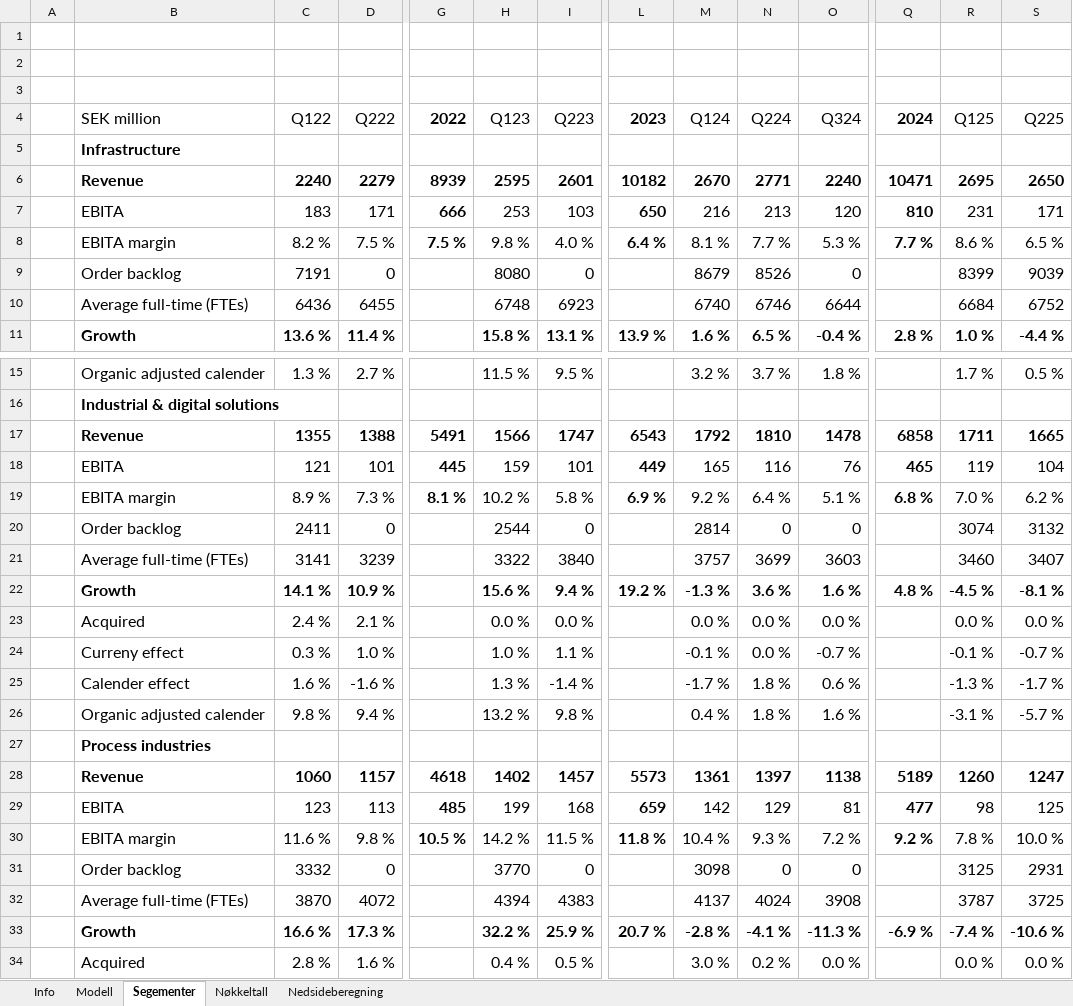
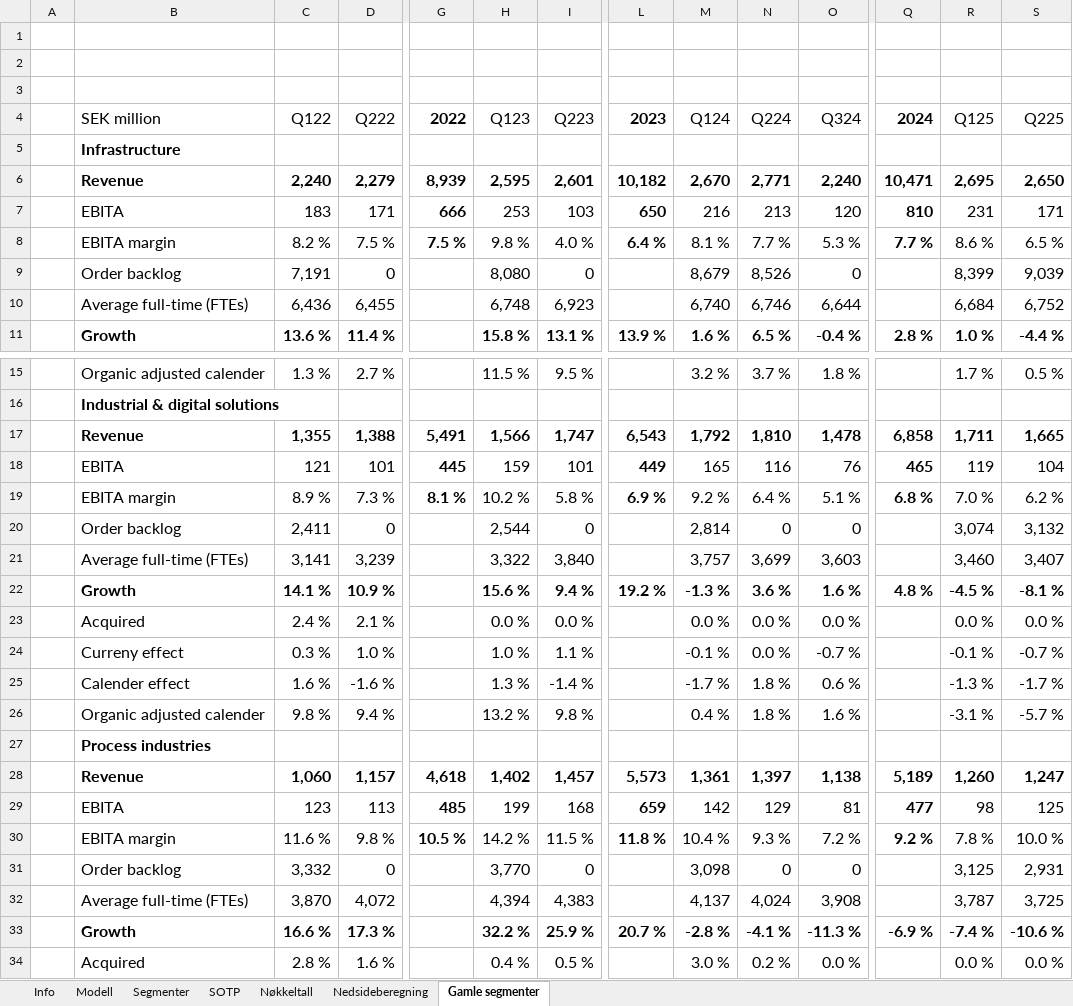
Before and after one commit to AugustHodt/Excel-modeller, an Excel workbook: Afry modell.xlsx, sheet Gamle segmenter, drawn as a sheet; only a part is shown, gaps mark what is left out; values as stored, in another font and other column widths than the file's, no borders; removed rows and columns are numbered as before the commit, all else as after; rows hold the shown columns only; the diff covers the shown part only; the diff names each change by its address in the sheet, - before the commit and + after, or states it on an @@ line.

```diff
--- a/Afry modell.xlsx (sheet Gamle segmenter)
+++ b/Afry modell.xlsx (sheet Gamle segmenter)
-sheet tab: Segementer
+sheet tab: Gamle segmenter
+sheet tab: Segmenter
+sheet tab: SOTP
@@ sheet tab order changed: Info | Modell | Segmenter | SOTP | Nøkkeltall | Nedsideberegning | Gamle segmenter @@
-row 6:  | Revenue | 2240 | 2279 | 8939 | 2595 | 2601 | 10182 | 2670 | 2771 | 2240 | 10471 | 2695 | 2650
+row 6:  | Revenue | 2,240 | 2,279 | 8,939 | 2,595 | 2,601 | 10,182 | 2,670 | 2,771 | 2,240 | 10,471 | 2,695 | 2,650
-C9 (Q122): 7191
+C9 (Q122): 7,191
-H9 (Q123): 8080
+H9 (Q123): 8,080
-M9 (Q124): 8679
+M9 (Q124): 8,679
-N9 (Q224): 8526
+N9 (Q224): 8,526
-R9 (Q125): 8399
+R9 (Q125): 8,399
-S9 (Q225): 9039
+S9 (Q225): 9,039
-row 10:  | Average full-time (FTEs) | 6436 | 6455 |  | 6748 | 6923 |  | 6740 | 6746 | 6644 |  | 6684 | 6752
+row 10:  | Average full-time (FTEs) | 6,436 | 6,455 |  | 6,748 | 6,923 |  | 6,740 | 6,746 | 6,644 |  | 6,684 | 6,752
-row 17:  | Revenue | 1355 | 1388 | 5491 | 1566 | 1747 | 6543 | 1792 | 1810 | 1478 | 6858 | 1711 | 1665
+row 17:  | Revenue | 1,355 | 1,388 | 5,491 | 1,566 | 1,747 | 6,543 | 1,792 | 1,810 | 1,478 | 6,858 | 1,711 | 1,665
-C20 (Q122): 2411
+C20 (Q122): 2,411
-H20 (Q123): 2544
+H20 (Q123): 2,544
-M20 (Q124): 2814
+M20 (Q124): 2,814
-R20 (Q125): 3074
+R20 (Q125): 3,074
-S20 (Q225): 3132
+S20 (Q225): 3,132
-row 21:  | Average full-time (FTEs) | 3141 | 3239 |  | 3322 | 3840 |  | 3757 | 3699 | 3603 |  | 3460 | 3407
+row 21:  | Average full-time (FTEs) | 3,141 | 3,239 |  | 3,322 | 3,840 |  | 3,757 | 3,699 | 3,603 |  | 3,460 | 3,407
-row 28:  | Revenue | 1060 | 1157 | 4618 | 1402 | 1457 | 5573 | 1361 | 1397 | 1138 | 5189 | 1260 | 1247
+row 28:  | Revenue | 1,060 | 1,157 | 4,618 | 1,402 | 1,457 | 5,573 | 1,361 | 1,397 | 1,138 | 5,189 | 1,260 | 1,247
-C31 (Q122): 3332
+C31 (Q122): 3,332
-H31 (Q123): 3770
+H31 (Q123): 3,770
-M31 (Q124): 3098
+M31 (Q124): 3,098
-R31 (Q125): 3125
+R31 (Q125): 3,125
-S31 (Q225): 2931
+S31 (Q225): 2,931
-row 32:  | Average full-time (FTEs) | 3870 | 4072 |  | 4394 | 4383 |  | 4137 | 4024 | 3908 |  | 3787 | 3725
+row 32:  | Average full-time (FTEs) | 3,870 | 4,072 |  | 4,394 | 4,383 |  | 4,137 | 4,024 | 3,908 |  | 3,787 | 3,725
```
Also changed, not shown: 1 added row, 1 removed row and 13 edited cells elsewhere in this sheet, sheet Nedsideberegning, sheet Modell, sheet Nøkkeltall, formulas that keep their value, charts or pictures.
